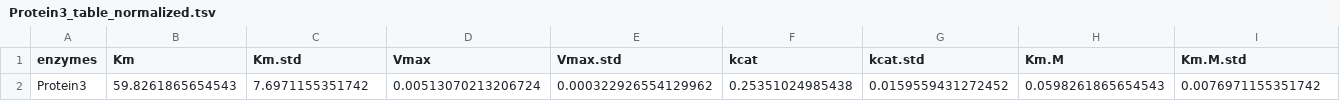
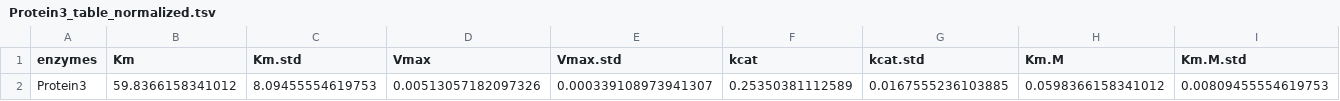
Before and after one commit to MSM-group/gut_microbe_defluorination_paper, a TSV file: kinetics/Protein3_table_normalized.tsv, drawn as a sheet; only a part is shown; removed rows and columns are numbered as before the commit, all else as after; rows hold the shown columns only; the diff names each change by its address in the sheet, - before the commit and + after, or states it on an @@ line.

Commit message:
update kinetics analysis

```diff
--- a/kinetics/Protein3_table_normalized.tsv
+++ b/kinetics/Protein3_table_normalized.tsv
-row 2: Protein3 | 59.8261865654543 | 7.6971155351742 | 0.00513070213206724 | 0.000322926554129962 | 0.25351024985438 | 0.0159559431272452 | 0.0598261865654543 | 0.0076971155351742
+row 2: Protein3 | 59.8366158341012 | 8.09455554619753 | 0.00513057182097326 | 0.000339108973941307 | 0.25350381112589 | 0.0167555236103885 | 0.0598366158341012 | 0.00809455554619753
```
Also changed, not shown: 10 other files.
